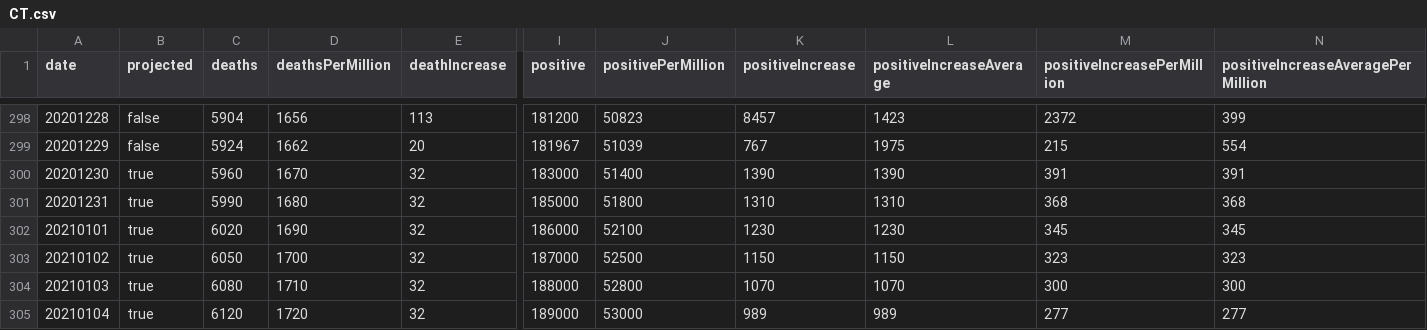
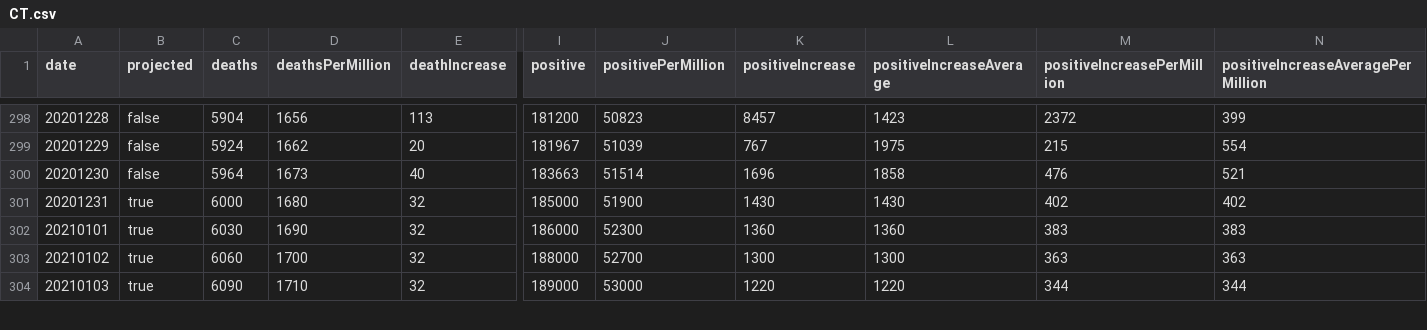
Before and after one commit to mgwalker/covid19-csv, a CSV file: docs/v1/CT.csv, drawn as a sheet; only a part is shown, gaps mark what is left out; removed rows and columns are numbered as before the commit, all else as after; rows hold the shown columns only; the diff covers the shown part only; the diff names each change by its address in the sheet, - before the commit and + after, or states it on an @@ line.

```diff
--- a/docs/v1/CT.csv
+++ b/docs/v1/CT.csv
-row 300: 20201230 | true | 5960 | 1670 | 32 | 183000 | 51400 | 1390 | 1390 | 391 | 391
+row 300: 20201230 | false | 5964 | 1673 | 40 | 183663 | 51514 | 1696 | 1858 | 476 | 521
-C301 (deaths): 5990
+C301 (deaths): 6000
-J301 (positivePerMillion): 51800
+J301 (positivePerMillion): 51900
-K301 (positiveIncrease): 1310
+K301 (positiveIncrease): 1430
-L301 (positiveIncreaseAverage): 1310
+L301 (positiveIncreaseAverage): 1430
-M301 (positiveIncreasePerMillion): 368
+M301 (positiveIncreasePerMillion): 402
-N301: 368
+N301: 402
-C302 (deaths): 6020
+C302 (deaths): 6030
-J302 (positivePerMillion): 52100
+J302 (positivePerMillion): 52300
-K302 (positiveIncrease): 1230
+K302 (positiveIncrease): 1360
-L302 (positiveIncreaseAverage): 1230
+L302 (positiveIncreaseAverage): 1360
-M302 (positiveIncreasePerMillion): 345
+M302 (positiveIncreasePerMillion): 383
-N302: 345
+N302: 383
-C303 (deaths): 6050
+C303 (deaths): 6060
-I303 (positive): 187000
+I303 (positive): 188000
-J303 (positivePerMillion): 52500
+J303 (positivePerMillion): 52700
-K303 (positiveIncrease): 1150
+K303 (positiveIncrease): 1300
-L303 (positiveIncreaseAverage): 1150
+L303 (positiveIncreaseAverage): 1300
-M303 (positiveIncreasePerMillion): 323
+M303 (positiveIncreasePerMillion): 363
-N303: 323
+N303: 363
-row 304: 20210103 | true | 6080 | 1710 | 32 | 188000 | 52800 | 1070 | 1070 | 300 | 300
@@ column A (date) renumbered from row 304 down @@
-C304 (deaths): 6120
+C304 (deaths): 6090
-D304 (deathsPerMillion): 1720
+D304 (deathsPerMillion): 1710
-K304 (positiveIncrease): 989
+K304 (positiveIncrease): 1220
-L304 (positiveIncreaseAverage): 989
+L304 (positiveIncreaseAverage): 1220
-M304 (positiveIncreasePerMillion): 277
+M304 (positiveIncreasePerMillion): 344
-N304: 277
+N304: 344
```
Also changed, not shown: 4 added rows, 2 removed rows and 45 edited cells elsewhere in this file, docs/v1/IL.csv, docs/v1/MS.csv, 54 other files.
